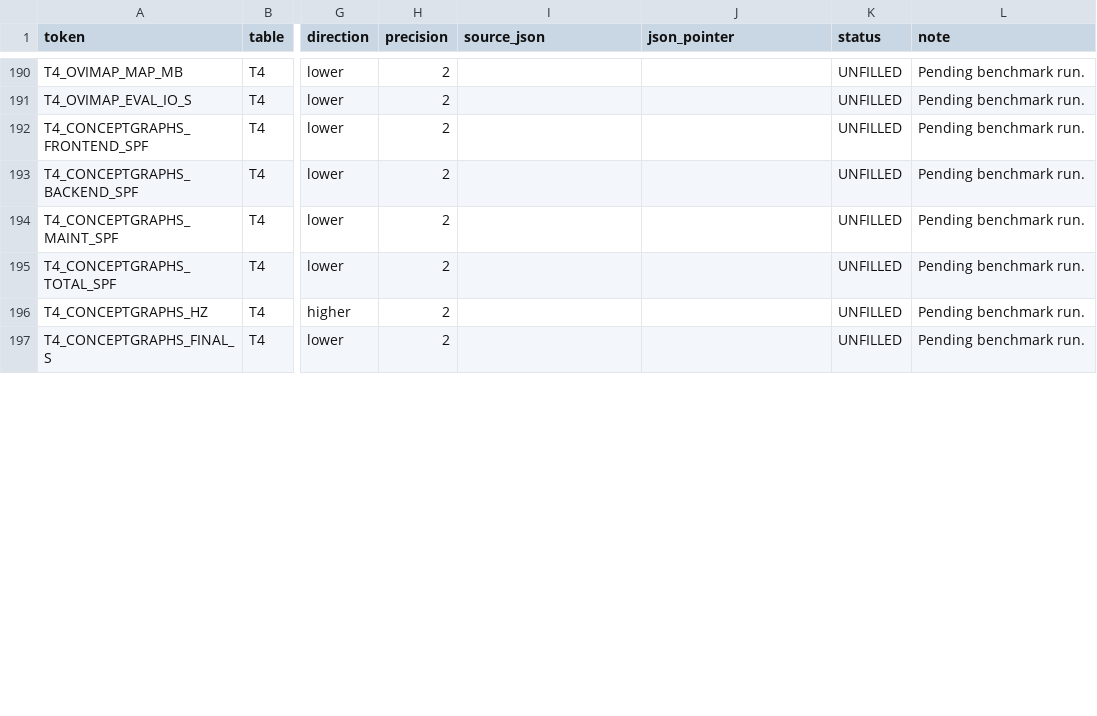
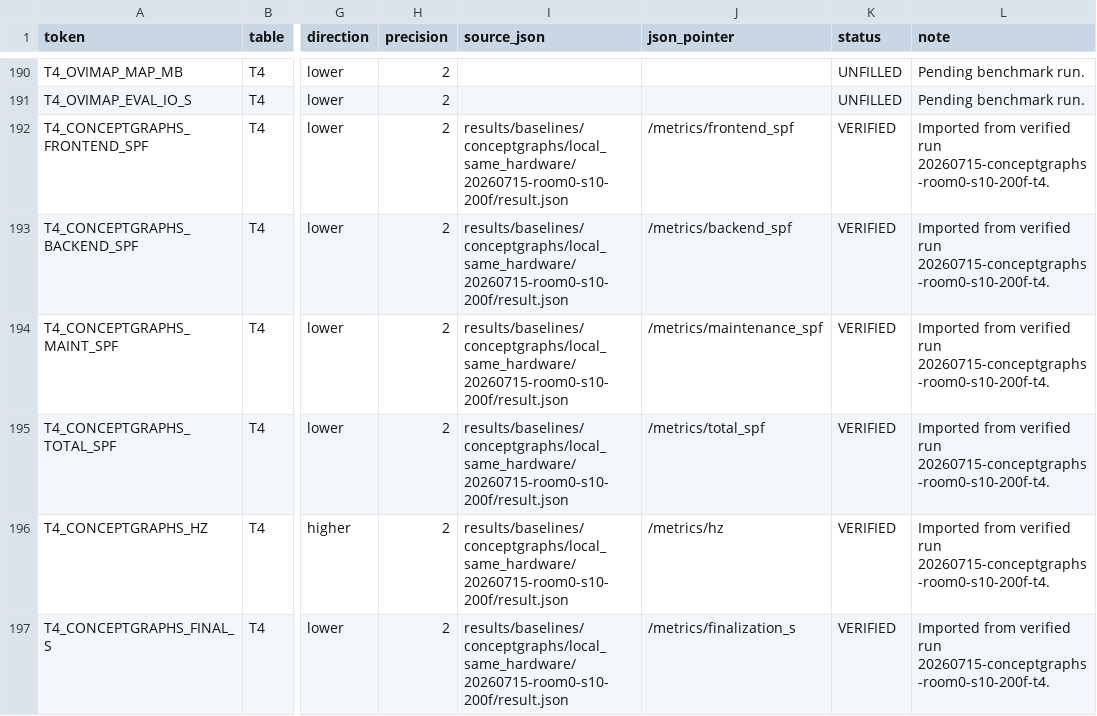
Before and after one commit to Orangekostar/oviovo, a TSV file: docs/paper/benchmark_tokens.tsv, drawn as a sheet; only a part is shown, gaps mark what is left out; the diff covers the shown part only; the diff names each change by its address in the sheet, - before the commit and + after, or states it on an @@ line.

Commit message:
results: import ConceptGraphs runtime metrics

```diff
--- a/docs/paper/benchmark_tokens.tsv
+++ b/docs/paper/benchmark_tokens.tsv
-I192:I197 (source_json): (empty)
+I192:I197 (source_json): results/baselines/conceptgraphs/local_same_hardware/20260715-room0-s10-200f/result.json
-J192 (json_pointer): (empty)
+J192 (json_pointer): /metrics/frontend_spf
-K192:K197 (status): UNFILLED
+K192:K197 (status): VERIFIED
-L192:L197 (note): Pending benchmark run.
+L192:L197 (note): Imported from verified run 20260715-conceptgraphs-room0-s10-200f-t4.
-J193 (json_pointer): (empty)
+J193 (json_pointer): /metrics/backend_spf
-J194 (json_pointer): (empty)
+J194 (json_pointer): /metrics/maintenance_spf
-J195 (json_pointer): (empty)
+J195 (json_pointer): /metrics/total_spf
-J196 (json_pointer): (empty)
+J196 (json_pointer): /metrics/hz
-J197 (json_pointer): (empty)
+J197 (json_pointer): /metrics/finalization_s
```
Also changed, not shown: 24 edited cells elsewhere in this file, 3 other files.
